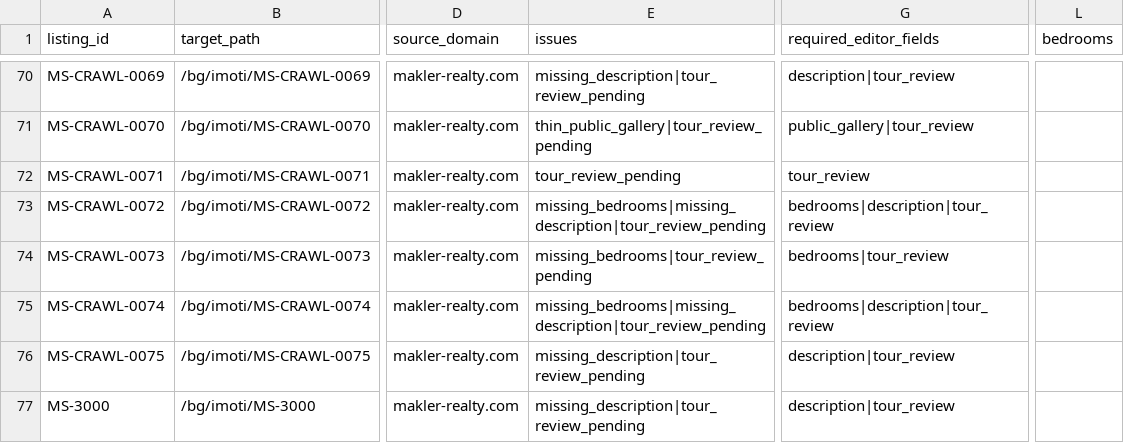
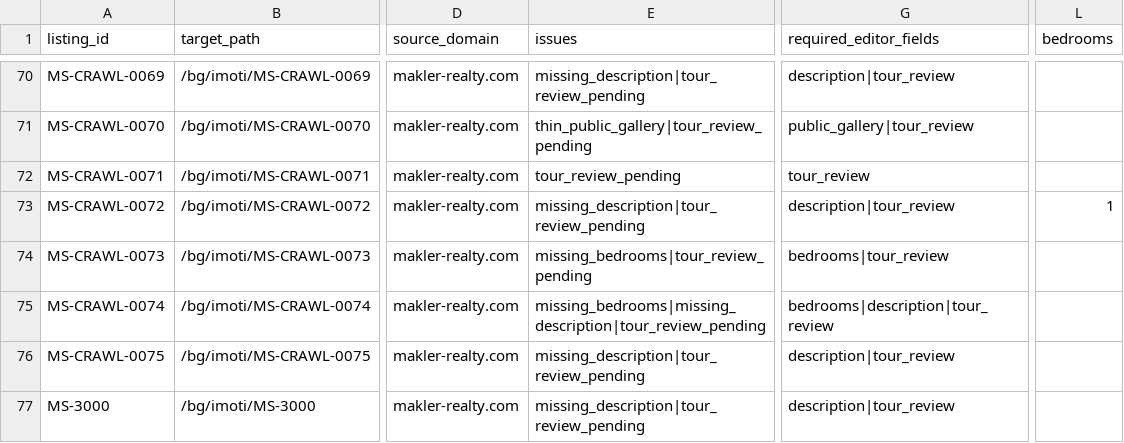
Before and after one commit to ms-realty/ms-realty, a CSV file: production/data/listing-quality-workbook.csv, drawn as a sheet; only a part is shown, gaps mark what is left out; the diff covers the shown part only; the diff names each change by its address in the sheet, - before the commit and + after, or states it on an @@ line.

Commit message:
Apply live listing bedroom reviews

```diff
--- a/production/data/listing-quality-workbook.csv
+++ b/production/data/listing-quality-workbook.csv
-E73 (issues): missing_bedrooms|missing_description|tour_review_pending
+E73 (issues): missing_description|tour_review_pending
-G73 (required_editor_fields): bedrooms|description|tour_review
+G73 (required_editor_fields): description|tour_review
-L73 (bedrooms): (empty)
+L73 (bedrooms): 1
```
Also changed, not shown: 24 edited cells elsewhere in this file, 15 other files.
